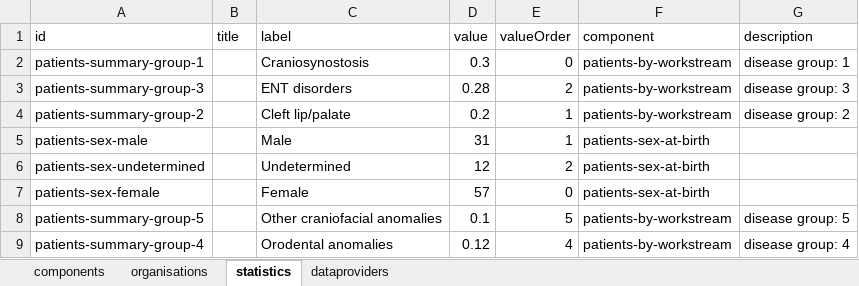
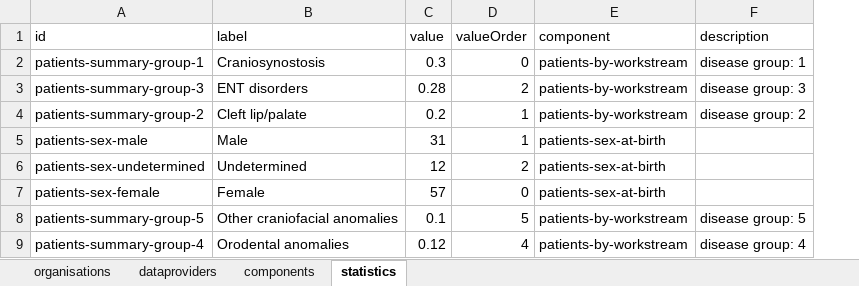
Before and after one commit to molgenis/projects-rd-erns, an Excel workbook: erns/cranio/data/cranio_emx2.xlsx, sheet statistics, drawn as a sheet; values as stored, in another font and other column widths than the file's, no borders; the diff names each change by its address in the sheet, - before the commit and + after, or states it on an @@ line.

```diff
--- a/erns/cranio/data/cranio_emx2.xlsx (sheet statistics)
+++ b/erns/cranio/data/cranio_emx2.xlsx (sheet statistics)
@@ sheet tab order changed: organisations | dataproviders | components | statistics @@
-column B (title), empty
```
Also changed, not shown: sheet dataproviders, sheet organisations, 1 other file.
